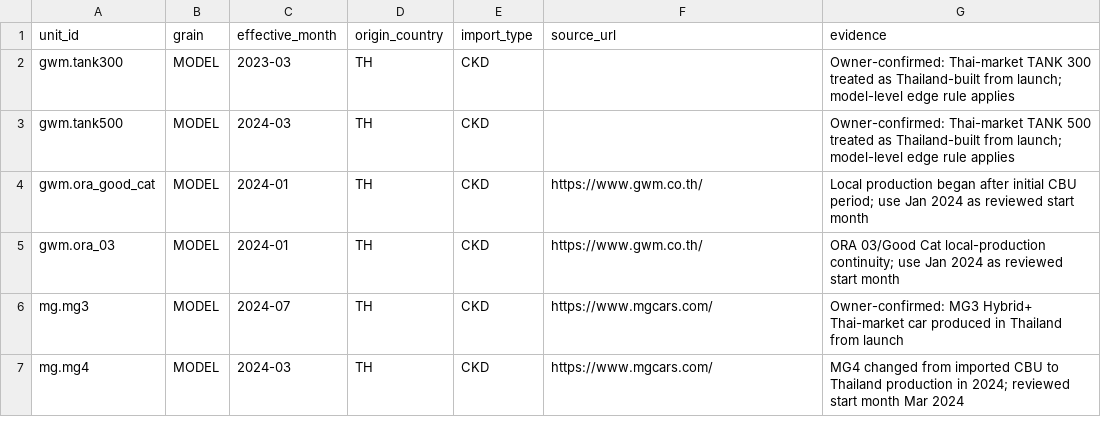
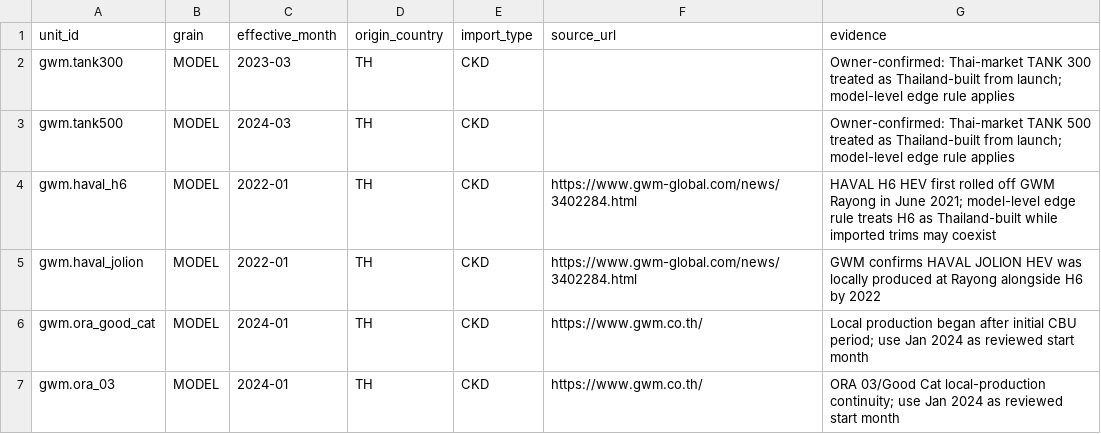
Before and after one commit to smgkikikiki-cloud/vehicle-market-master, a CSV file: data/research/monthly_production_state.csv, drawn as a sheet; only a part is shown; the shorter side is filled out with more unchanged rows; the diff covers the shown part only; the diff names each change by its address in the sheet, - before the commit and + after, or states it on an @@ line.

Commit message:
Sweep production origin and import history

```diff
--- a/data/research/monthly_production_state.csv
+++ b/data/research/monthly_production_state.csv
+row 4: gwm.haval_h6 | MODEL | 2022-01 | TH | CKD | https://www.gwm-global.com/news/3402284.html | HAVAL H6 HEV first rolled off GWM Rayong in June 2021; model-level edge rule treats H6 as Thailand-built while imported trims may coexist
+row 5: gwm.haval_jolion | MODEL | 2022-01 | TH | CKD | https://www.gwm-global.com/news/3402284.html | GWM confirms HAVAL JOLION HEV was locally produced at Rayong alongside H6 by 2022
```
Also changed, not shown: 23 added rows, 1 moved row and 4 edited cells elsewhere in this file.
